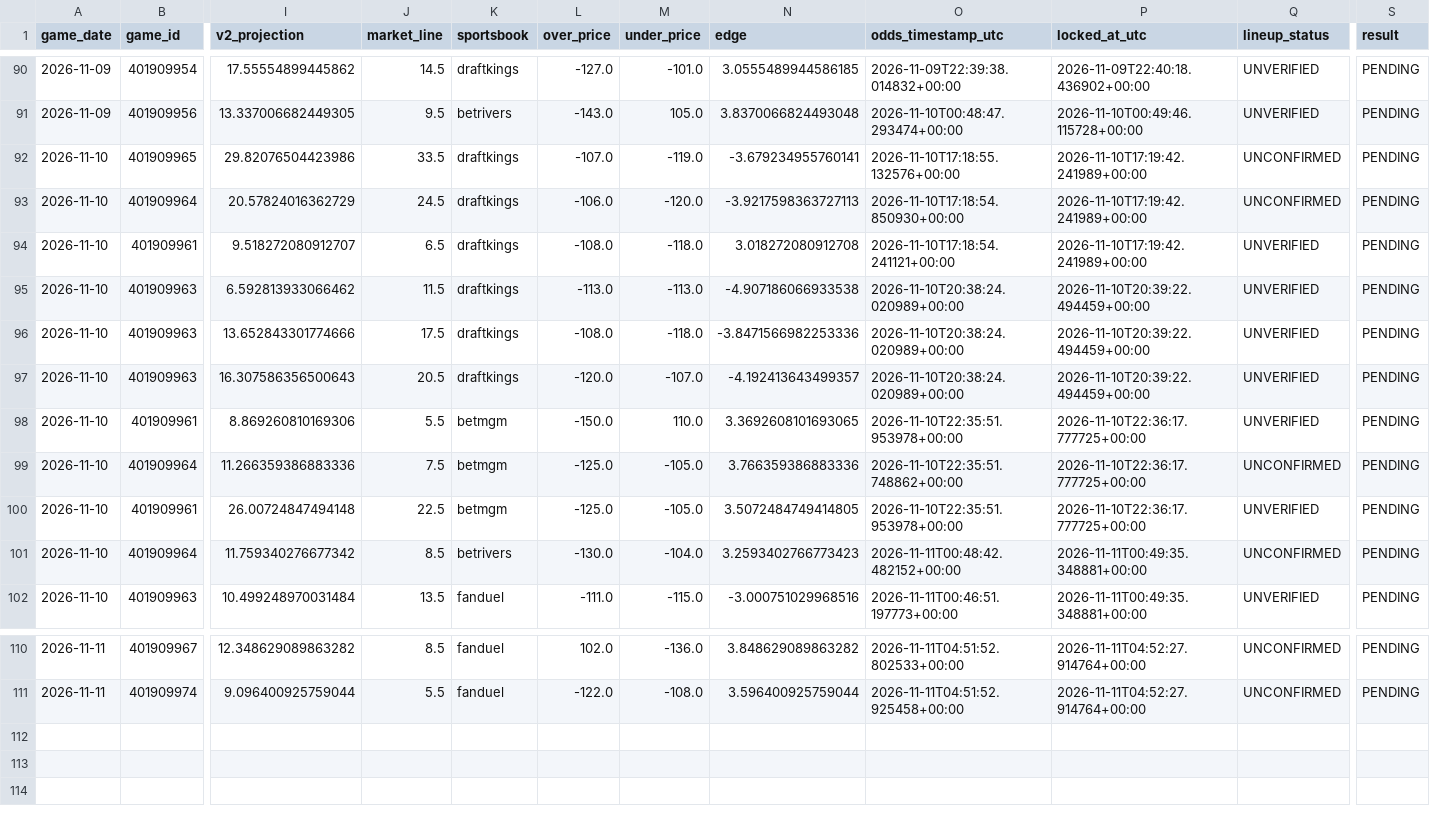
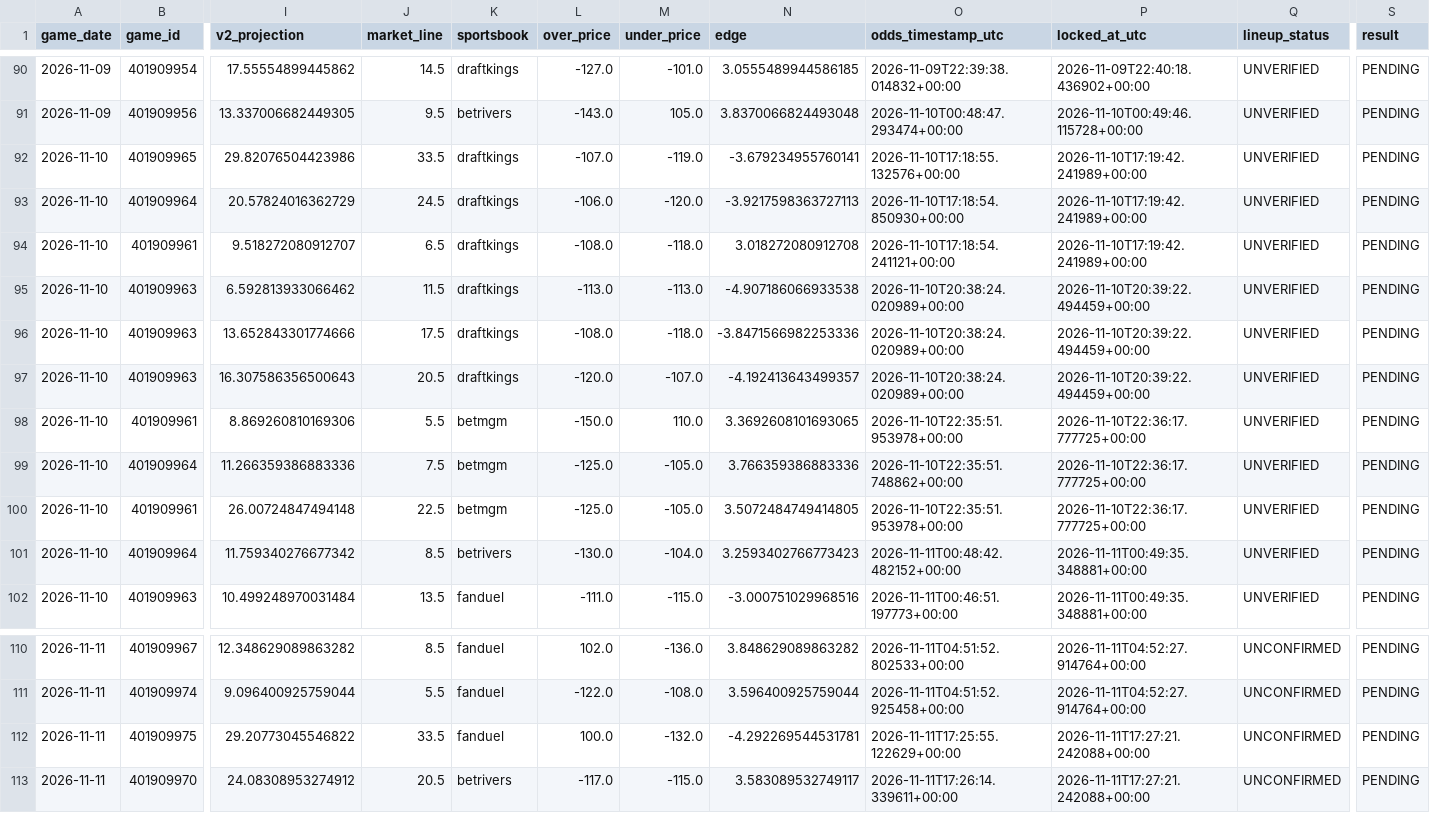
Before and after one commit to easymoneyschulz/sports-betting-command-center, a CSV file: public_data/nba_v2_recovered_paper_tracker.csv, drawn as a sheet; only a part is shown, gaps mark what is left out; rows hold the shown columns only; the diff names each change by its address in the sheet, - before the commit and + after, or states it on an @@ line.

```diff
--- a/public_data/nba_v2_recovered_paper_tracker.csv
+++ b/public_data/nba_v2_recovered_paper_tracker.csv
-Q92:Q93 (lineup_status): UNCONFIRMED
+Q92:Q93 (lineup_status): UNVERIFIED
-Q99 (lineup_status): UNCONFIRMED
+Q99 (lineup_status): UNVERIFIED
-Q101 (lineup_status): UNCONFIRMED
+Q101 (lineup_status): UNVERIFIED
+row 112: 2026-11-11 | 401909975 | 29.20773045546822 | 33.5 | fanduel | 100.0 | -132.0 | -4.292269544531781 | 2026-11-11T17:25:55.122629+00:00 | 2026-11-11T17:27:21.242088+00:00 | UNCONFIRMED | PENDING
+row 113: 2026-11-11 | 401909970 | 24.08308953274912 | 20.5 | betrivers | -117.0 | -115.0 | 3.583089532749117 | 2026-11-11T17:26:14.339611+00:00 | 2026-11-11T17:27:21.242088+00:00 | UNCONFIRMED | PENDING
```
Also changed, not shown: public_data/nba_v2_recovered_paper_predictions.csv, public_data/nba_v2_recovered_prop_comparison.csv, 1 other file.
